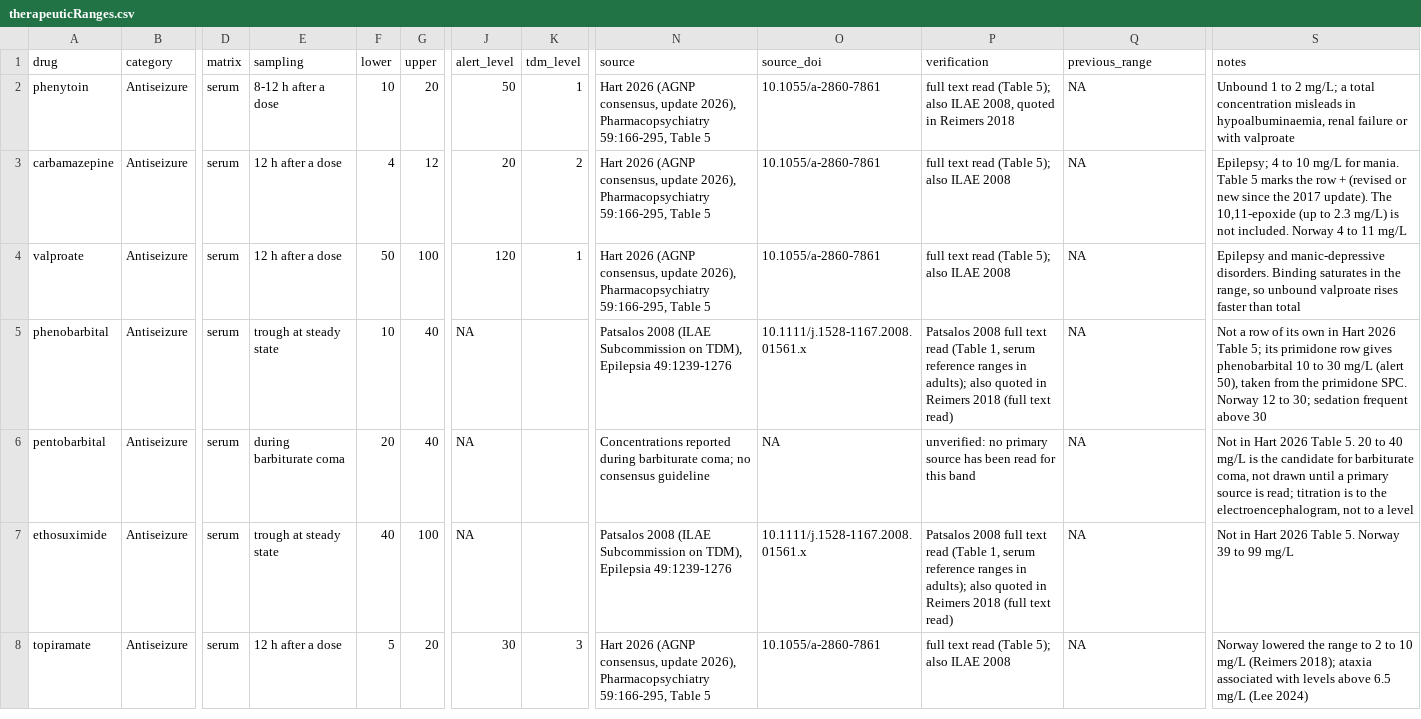
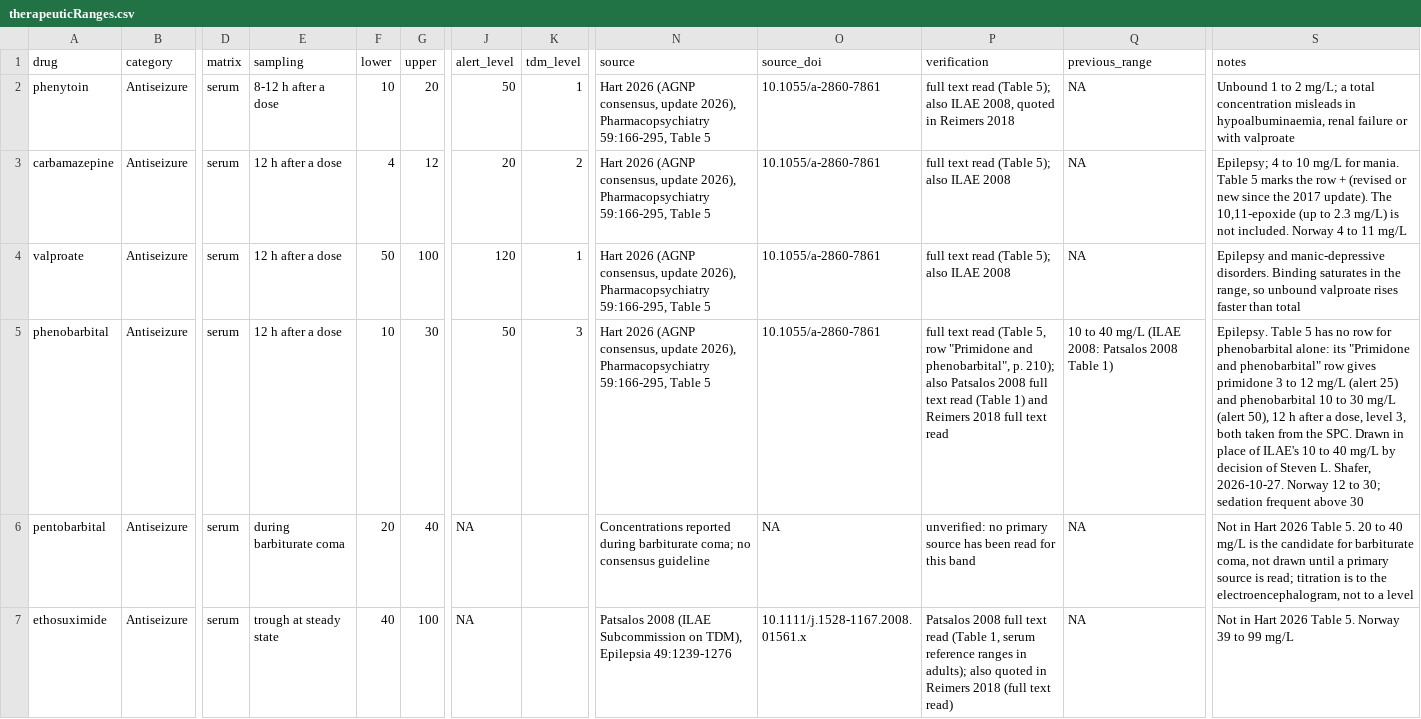
Before and after one commit to StevenLShafer/stanpumpR, a CSV file: inst/extdata/therapeuticRanges.csv, drawn as a sheet; only a part is shown, gaps mark what is left out; the shorter side is filled out with more unchanged rows; the diff names each change by its address in the sheet, - before the commit and + after, or states it on an @@ line.

```diff
--- a/inst/extdata/therapeuticRanges.csv
+++ b/inst/extdata/therapeuticRanges.csv
-E5 (sampling): trough at steady state
+E5 (sampling): 12 h after a dose
-G5 (upper): 40
+G5 (upper): 30
-J5 (alert_level): NA
+J5 (alert_level): 50
-K5 (tdm_level): (empty)
+K5 (tdm_level): 3
-N5 (source): Patsalos 2008 (ILAE Subcommission on TDM), Epilepsia 49:1239-1276
+N5 (source): Hart 2026 (AGNP consensus, update 2026), Pharmacopsychiatry 59:166-295, Table 5
-O5 (source_doi): 10.1111/j.1528-1167.2008.01561.x
+O5 (source_doi): 10.1055/a-2860-7861
-P5 (verification): Patsalos 2008 full text read (Table 1, serum reference ranges in adults); also quoted in Reimers 2018 (full text read)
+P5 (verification): full text read (Table 5, row "Primidone and phenobarbital", p. 210); also Patsalos 2008 full text read (Table 1) and Reimers 2018 full text read
-Q5 (previous_range): NA
+Q5 (previous_range): 10 to 40 mg/L (ILAE 2008: Patsalos 2008 Table 1)
-S5 (notes): Not a row of its own in Hart 2026 Table 5; its primidone row gives phenobarbital 10 to 30 mg/L (alert 50), taken from the primidone SPC. Norway 12…
+S5 (notes): Epilepsy. Table 5 has no row for phenobarbital alone: its "Primidone and phenobarbital" row gives primidone 3 to 12 mg/L (alert 25) and phenobarbital 10 to 30 mg/L (alert 50), 12 h after a dose, level 3, both taken from the SPC. Drawn in place of ILAE's 10 to 40 mg/L by decision of Steven L. Shafer, 2026-10-27. Norway 12…
```
Also changed, not shown: inst/extdata/drugDefaults_global.csv, 4 other files.
